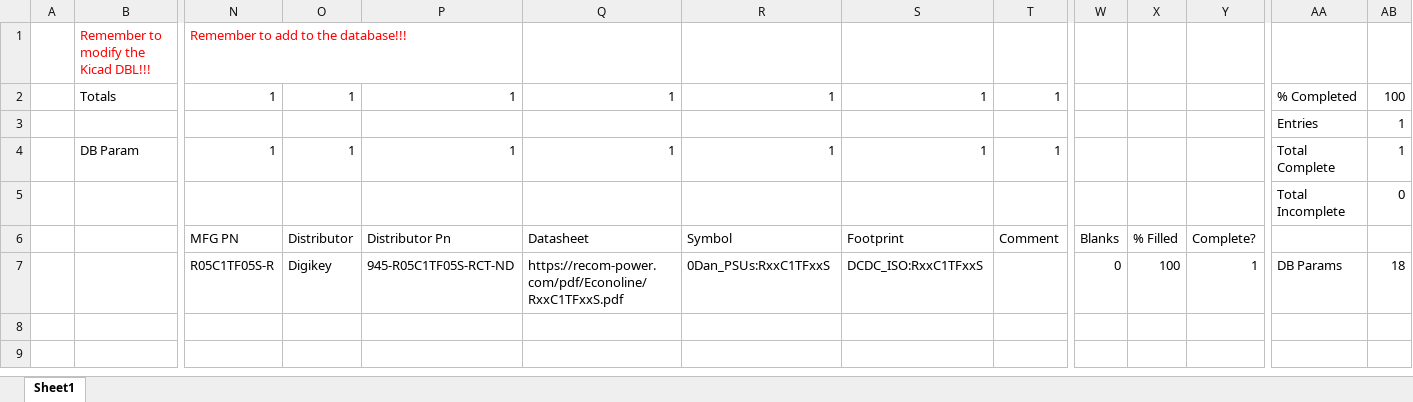
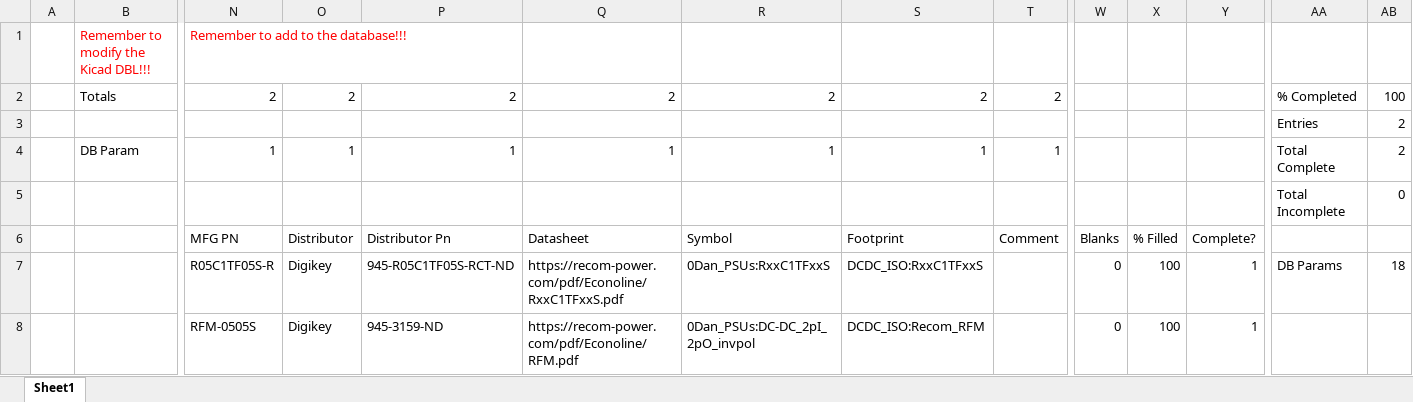
Before and after one commit to Danakil-Industries/Danakil_KiCad_DB, an Excel workbook: To Add v2/PSUs - PCB Mount - DC-DC - Isolated.xlsx, sheet Sheet1, drawn as a sheet; only a part is shown, gaps mark what is left out; values as stored, in another font and other column widths than the file's, no borders; conditional formats not drawn; removed rows and columns are numbered as before the commit, all else as after; rows hold the shown columns only; the diff names each change by its address in the sheet, - before the commit and + after, or states it on an @@ line.

```diff
--- a/To Add v2/PSUs - PCB Mount - DC-DC - Isolated.xlsx (sheet Sheet1)
+++ b/To Add v2/PSUs - PCB Mount - DC-DC - Isolated.xlsx (sheet Sheet1)
-row 2:  | Totals | 1 | 1 | 1 | 1 | 1 | 1 | 1 |  |  |  | % Completed | 100
-row 3:  |  |  |  |  |  |  |  |  |  |  |  | Entries | 1
+row 2:  | Totals | 2 | 2 | 2 | 2 | 2 | 2 | 2 |  |  |  | % Completed | 100
+row 3:  |  |  |  |  |  |  |  |  |  |  |  | Entries | 2
-AB4: 1
+AB4: 2
+row 8:  |  | RFM-0505S | Digikey | 945-3159-ND | https://recom-power.com/pdf/Econoline/RFM.pdf | 0Dan_PSUs:DC-DC_2pI_2pO_invpol | DCDC_ISO:Recom_RFM |  | 0 | 100 | 1
```
Also changed, not shown: 4 other files.
